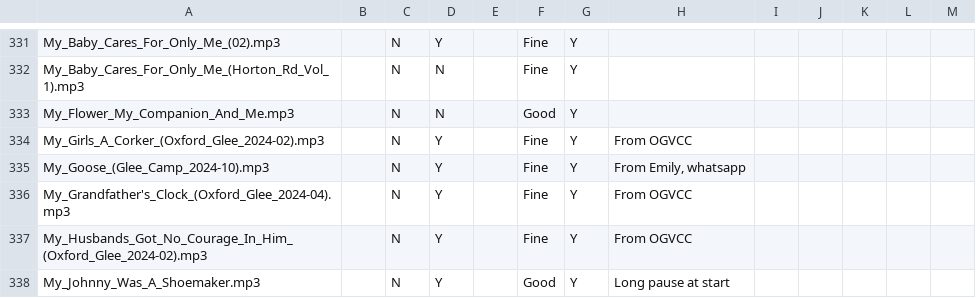
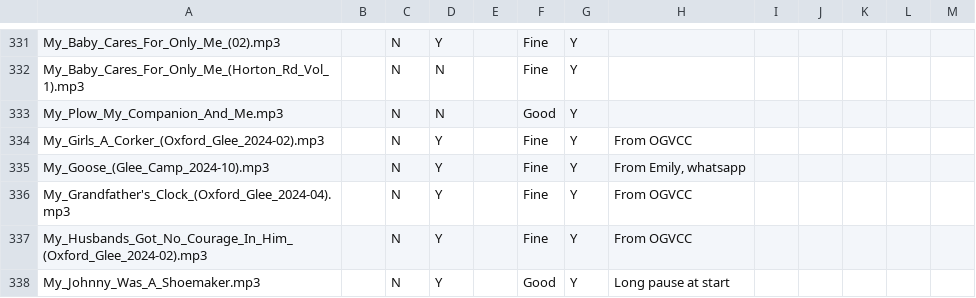
Before and after one commit to IMP1/virtualcampfire, a CSV file: songs.csv, drawn as a sheet; only a part is shown, gaps mark what is left out.

```diff
--- a/songs.csv
+++ b/songs.csv
@@ -332,3 +332,3 @@ My_Baby_Cares_For_Only_Me_(02).mp3,,N,Y,,Fine,Y,,,,,,
 My_Baby_Cares_For_Only_Me_(Horton_Rd_Vol_1).mp3,,N,N,,Fine,Y,,,,,,
-My_Flower_My_Companion_And_Me.mp3,,N,N,,Good,Y,,,,,,
+My_Plow_My_Companion_And_Me.mp3,,N,N,,Good,Y,,,,,,
 My_Girls_A_Corker_(Oxford_Glee_2024-02).mp3,,N,Y,,Fine,Y,From OGVCC,,,,,
```
Also changed, not shown: 12 other files.
